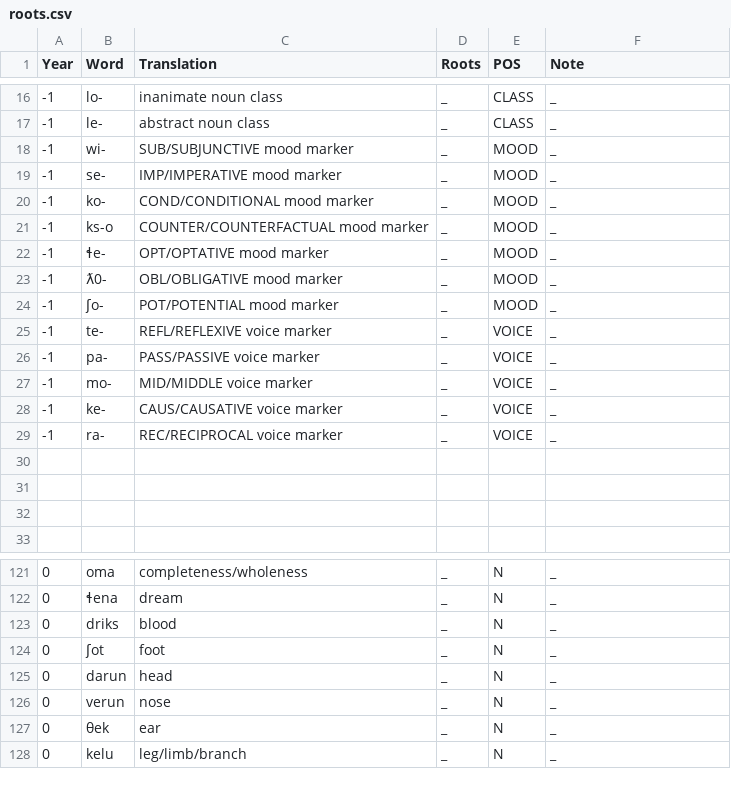
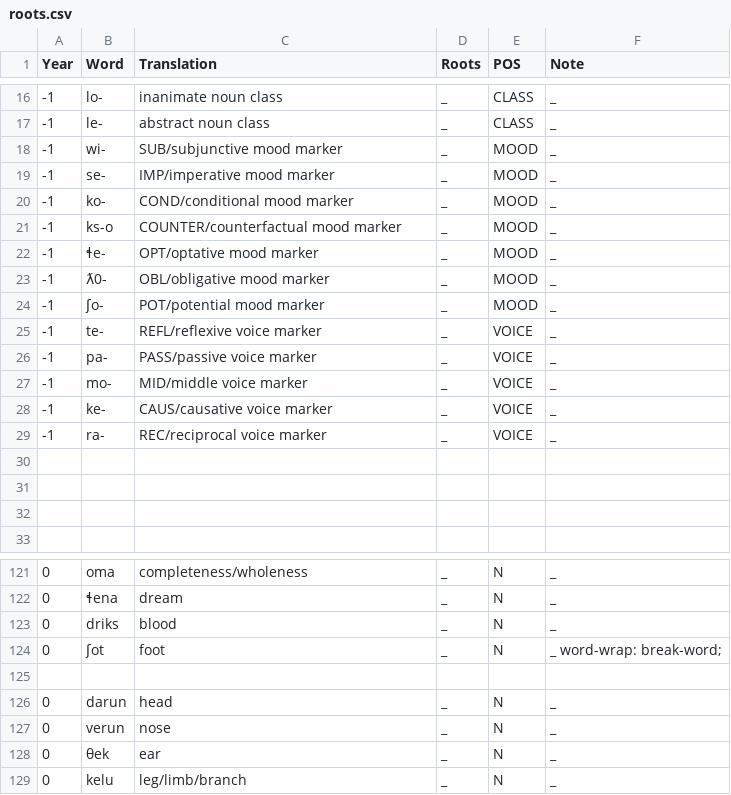
Before and after one commit to Downbeat-Interactive/tovian, a CSV file: roots.csv, drawn as a sheet; only a part is shown, gaps mark what is left out.

```diff
--- a/roots.csv
+++ b/roots.csv
@@ -17,14 +17,14 @@ Year,Word,Translation,Roots,POS,Note
 -1,le-,abstract noun class,_,CLASS,_
--1,wi-,SUB/SUBJUNCTIVE mood marker,_,MOOD,_
--1,se-,IMP/IMPERATIVE mood marker,_,MOOD,_
--1,ko-,COND/CONDITIONAL mood marker,_,MOOD,_
--1,ks-o,COUNTER/COUNTERFACTUAL mood marker,_,MOOD,_
--1,ɬe-,OPT/OPTATIVE mood marker,_,MOOD,_
--1,ƛ0-,OBL/OBLIGATIVE mood marker,_,MOOD,_
--1,ʃo-,POT/POTENTIAL mood marker,_,MOOD,_
--1,te-,REFL/REFLEXIVE voice marker,_,VOICE,_
--1,pa-,PASS/PASSIVE voice marker,_,VOICE,_
--1,mo-,MID/MIDDLE voice marker,_,VOICE,_
--1,ke-,CAUS/CAUSATIVE voice marker,_,VOICE,_
--1,ra-,REC/RECIPROCAL voice marker,_,VOICE,_
+-1,wi-,SUB/subjunctive mood marker,_,MOOD,_
+-1,se-,IMP/imperative mood marker,_,MOOD,_
+-1,ko-,COND/conditional mood marker,_,MOOD,_
+-1,ks-o,COUNTER/counterfactual mood marker,_,MOOD,_
+-1,ɬe-,OPT/optative mood marker,_,MOOD,_
+-1,ƛ0-,OBL/obligative mood marker,_,MOOD,_
+-1,ʃo-,POT/potential mood marker,_,MOOD,_
+-1,te-,REFL/reflexive voice marker,_,VOICE,_
+-1,pa-,PASS/passive voice marker,_,VOICE,_
+-1,mo-,MID/middle voice marker,_,VOICE,_
+-1,ke-,CAUS/causative voice marker,_,VOICE,_
+-1,ra-,REC/reciprocal voice marker,_,VOICE,_
 
@@ -123,3 +123,4 @@ Year,Word,Translation,Roots,POS,Note
 0,driks,blood,_,N,_
-0,ʃot,foot,_,N,_
+0,ʃot,foot,_,N,_            word-wrap: break-word;
+
 0,darun,head,_,N,_
```
Also changed, not shown: compounds.csv, dictionary.csv, 4 other files.
